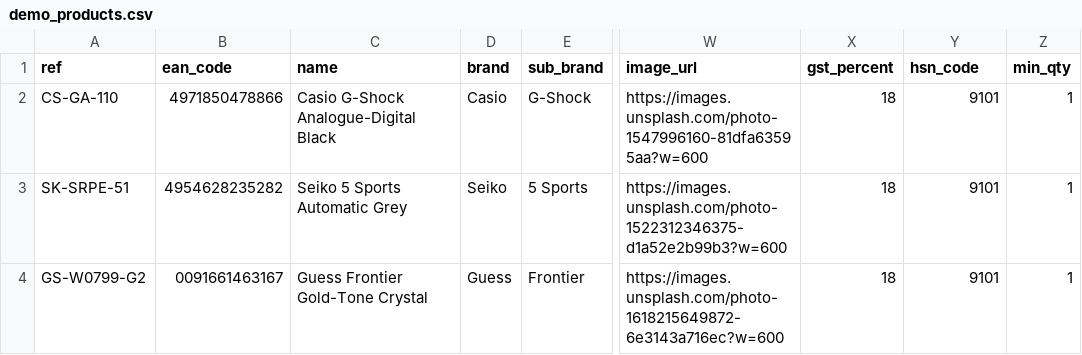
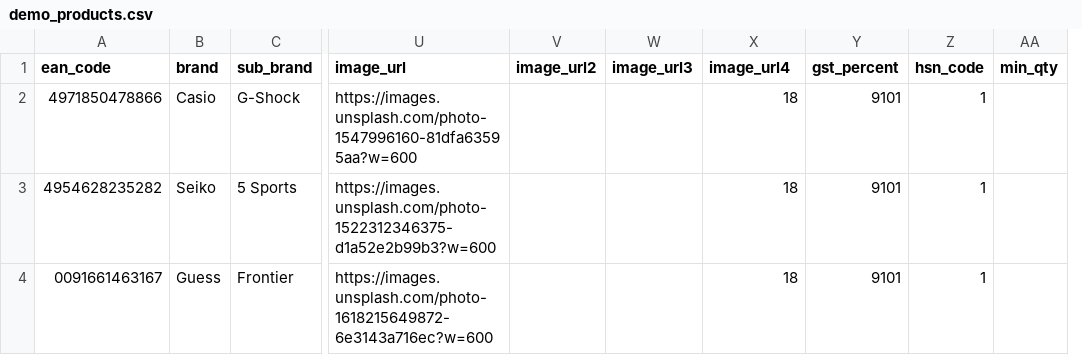
Before and after one commit to therajesh1/timestore, a CSV file: demo_products.csv, drawn as a sheet; only a part is shown, gaps mark what is left out; removed rows and columns are numbered as before the commit, all else as after; the diff names each change by its address in the sheet, - before the commit and + after, or states it on an @@ line.

Commit message:
Update sample and demo CSV files to match new import format

```diff
--- a/demo_products.csv
+++ b/demo_products.csv
-column A (ref), rows 2-4: CS-GA-110 | SK-SRPE-51 | GS-W0799-G2
-column C (name), rows 2-4: Casio G-Shock Analogue-Digital Black | Seiko 5 Sports Automatic Grey | Guess Frontier Gold-Tone Crystal
+column V (image_url2), empty
+column W (image_url3), empty
+column Z (hsn_code), rows 2-4: all 1
-X1: gst_percent
+X1: image_url4
-Y1: hsn_code
+Y1: gst_percent
-AA2:AA4 (min_qty): 1
+AA2:AA4 (min_qty): (empty)
```
Also changed, not shown: 1 other file.
